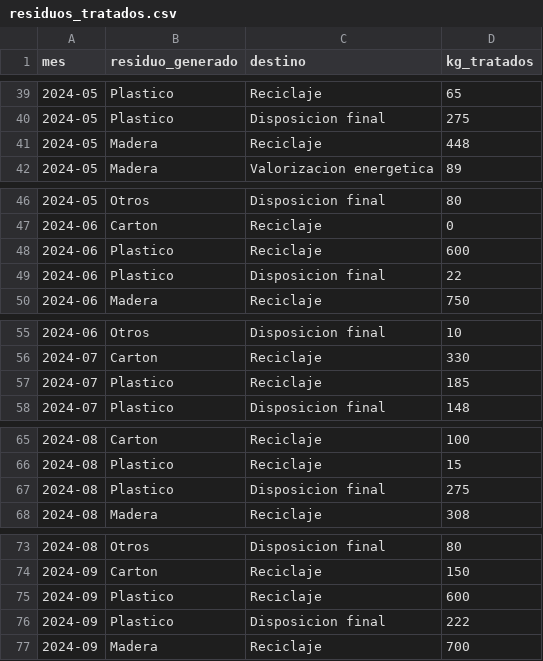
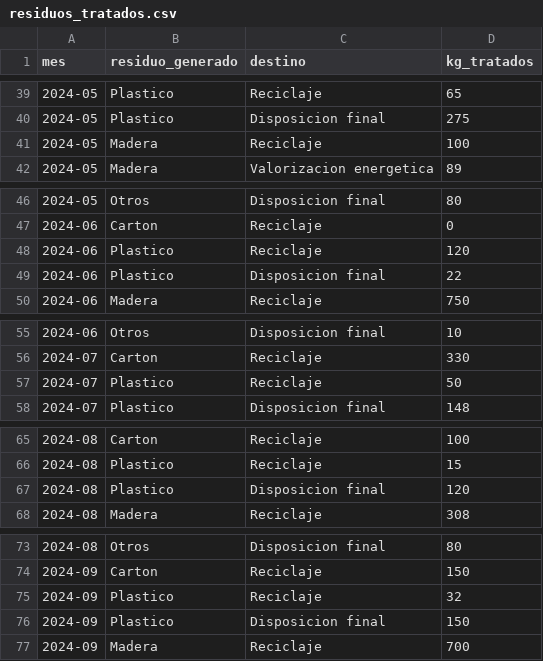
Before and after one commit to joseurquiza88/Gestion-de-residuos, a CSV file: data/residuos_tratados.csv, drawn as a sheet; only a part is shown, gaps mark what is left out; the diff covers the shown part only.

```diff
--- a/data/residuos_tratados.csv
+++ b/data/residuos_tratados.csv
@@ -40,3 +40,3 @@ mes,residuo_generado,destino,kg_tratados
 2024-05,Plastico,Disposicion final,275
-2024-05,Madera,Reciclaje,448
+2024-05,Madera,Reciclaje,100
 2024-05,Madera,Valorizacion energetica,89
@@ -47,3 +47,3 @@ mes,residuo_generado,destino,kg_tratados
 2024-06,Carton,Reciclaje,0
-2024-06,Plastico,Reciclaje,600
+2024-06,Plastico,Reciclaje,120
 2024-06,Plastico,Disposicion final,22
@@ -56,3 +56,3 @@ mes,residuo_generado,destino,kg_tratados
 2024-07,Carton,Reciclaje,330
-2024-07,Plastico,Reciclaje,185
+2024-07,Plastico,Reciclaje,50
 2024-07,Plastico,Disposicion final,148
@@ -66,3 +66,3 @@ mes,residuo_generado,destino,kg_tratados
 2024-08,Plastico,Reciclaje,15
-2024-08,Plastico,Disposicion final,275
+2024-08,Plastico,Disposicion final,120
 2024-08,Madera,Reciclaje,308
@@ -74,4 +74,4 @@ mes,residuo_generado,destino,kg_tratados
 2024-09,Carton,Reciclaje,150
-2024-09,Plastico,Reciclaje,600
-2024-09,Plastico,Disposicion final,222
+2024-09,Plastico,Reciclaje,32
+2024-09,Plastico,Disposicion final,150
 2024-09,Madera,Reciclaje,700
```
Also changed, not shown: 1 edited cell elsewhere in this file, data/residuos_generados.csv.
